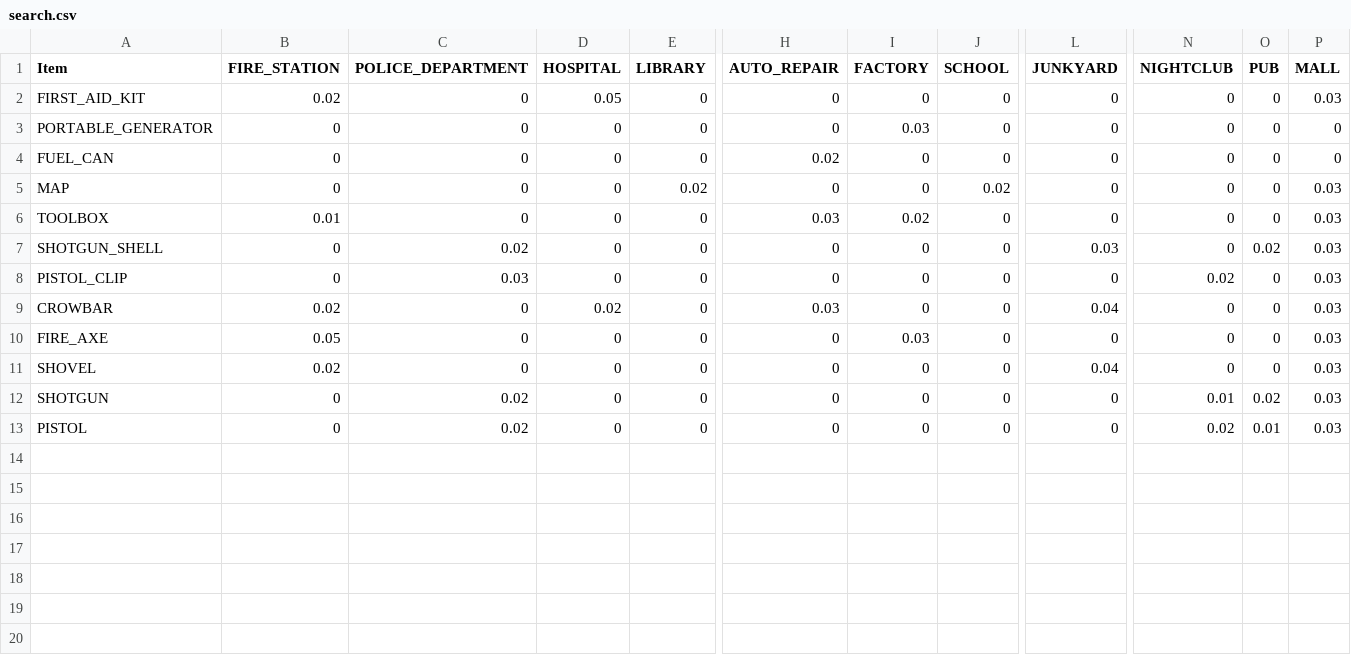
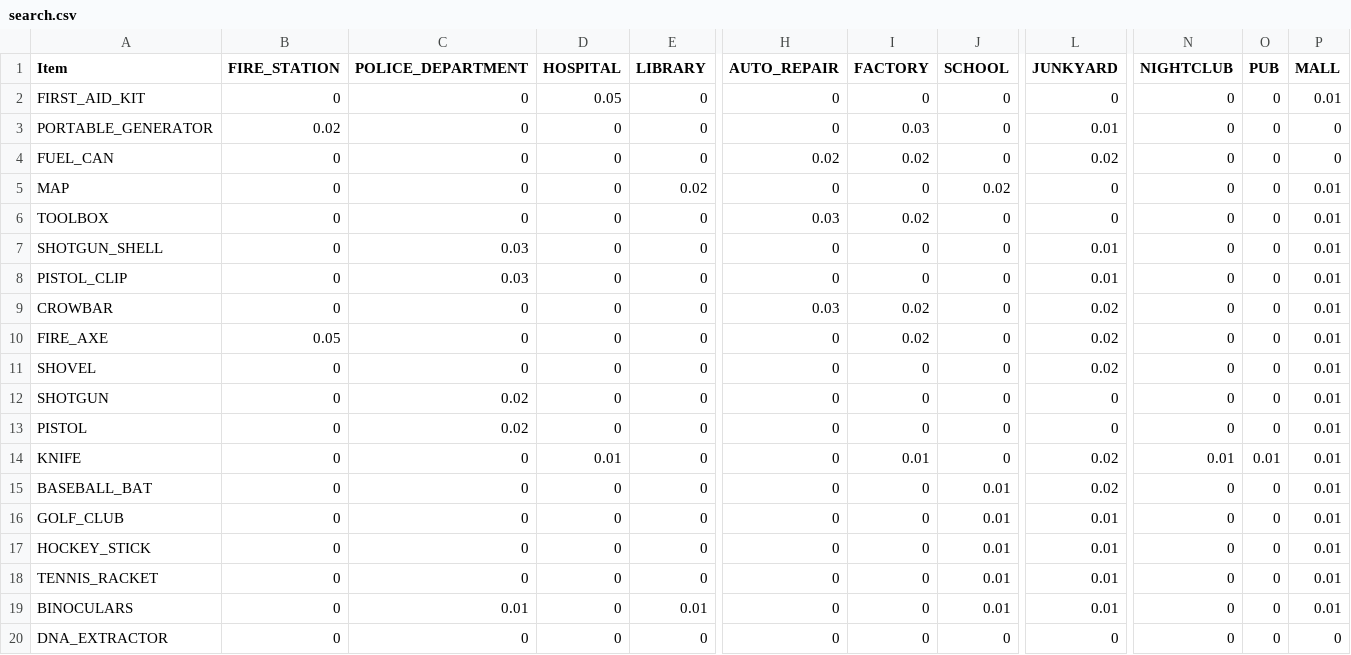
Before and after one commit to chonbidesu/zombie_apocalypse, a CSV file: source/data/search.csv, drawn as a sheet; only a part is shown, gaps mark what is left out; rows hold the shown columns only; the diff covers the shown part only; the diff names each change by its address in the sheet, - before the commit and + after, or states it on an @@ line.

```diff
--- a/source/data/search.csv
+++ b/source/data/search.csv
-B2 (FIRE_STATION): 0.02
+B2 (FIRE_STATION): 0
-P2 (MALL): 0.03
+P2 (MALL): 0.01
-B3 (FIRE_STATION): 0
+B3 (FIRE_STATION): 0.02
-L3 (JUNKYARD): 0
+L3 (JUNKYARD): 0.01
-I4 (FACTORY): 0
+I4 (FACTORY): 0.02
-L4 (JUNKYARD): 0
+L4 (JUNKYARD): 0.02
-P5:P13 (MALL): 0.03
+P5:P13 (MALL): 0.01
-B6 (FIRE_STATION): 0.01
+B6 (FIRE_STATION): 0
-C7 (POLICE_DEPARTMENT): 0.02
+C7 (POLICE_DEPARTMENT): 0.03
-L7 (JUNKYARD): 0.03
+L7 (JUNKYARD): 0.01
-O7 (PUB): 0.02
+O7 (PUB): 0
-L8 (JUNKYARD): 0
+L8 (JUNKYARD): 0.01
-N8 (NIGHTCLUB): 0.02
+N8 (NIGHTCLUB): 0
-B9 (FIRE_STATION): 0.02
+B9 (FIRE_STATION): 0
-D9 (HOSPITAL): 0.02
+D9 (HOSPITAL): 0
-I9 (FACTORY): 0
+I9 (FACTORY): 0.02
-L9 (JUNKYARD): 0.04
+L9 (JUNKYARD): 0.02
-I10 (FACTORY): 0.03
+I10 (FACTORY): 0.02
-L10 (JUNKYARD): 0
+L10 (JUNKYARD): 0.02
-B11 (FIRE_STATION): 0.02
+B11 (FIRE_STATION): 0
-L11 (JUNKYARD): 0.04
+L11 (JUNKYARD): 0.02
-N12 (NIGHTCLUB): 0.01
+N12 (NIGHTCLUB): 0
-O12 (PUB): 0.02
+O12 (PUB): 0
-N13 (NIGHTCLUB): 0.02
+N13 (NIGHTCLUB): 0
-O13 (PUB): 0.01
+O13 (PUB): 0
+row 14: KNIFE | 0 | 0 | 0.01 | 0 | 0 | 0.01 | 0 | 0.02 | 0.01 | 0.01 | 0.01
+row 15: BASEBALL_BAT | 0 | 0 | 0 | 0 | 0 | 0 | 0.01 | 0.02 | 0 | 0 | 0.01
+row 16: GOLF_CLUB | 0 | 0 | 0 | 0 | 0 | 0 | 0.01 | 0.01 | 0 | 0 | 0.01
+row 17: HOCKEY_STICK | 0 | 0 | 0 | 0 | 0 | 0 | 0.01 | 0.01 | 0 | 0 | 0.01
+row 18: TENNIS_RACKET | 0 | 0 | 0 | 0 | 0 | 0 | 0.01 | 0.01 | 0 | 0 | 0.01
+row 19: BINOCULARS | 0 | 0.01 | 0 | 0.01 | 0 | 0 | 0.01 | 0.01 | 0 | 0 | 0.01
+row 20: DNA_EXTRACTOR | 0 | 0 | 0 | 0 | 0 | 0 | 0 | 0 | 0 | 0 | 0
```
Also changed, not shown: 1 added row elsewhere in this file, source/data/block_names.csv, 9 other files.
